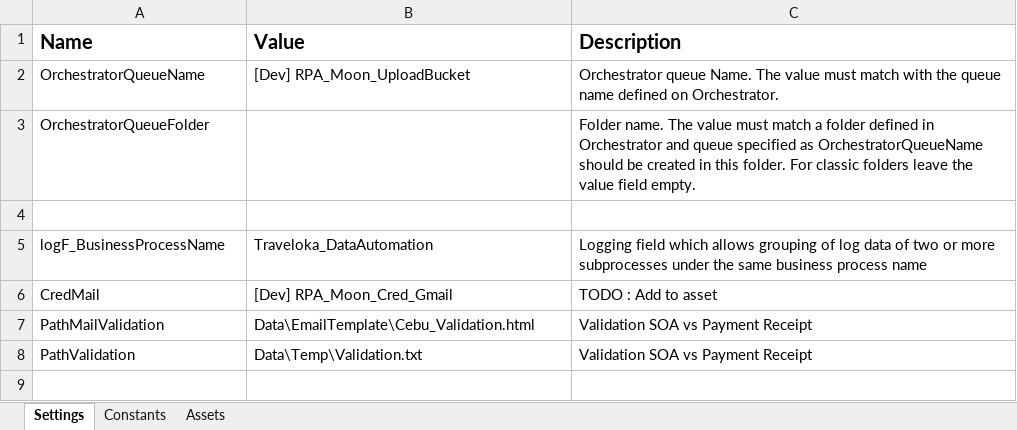
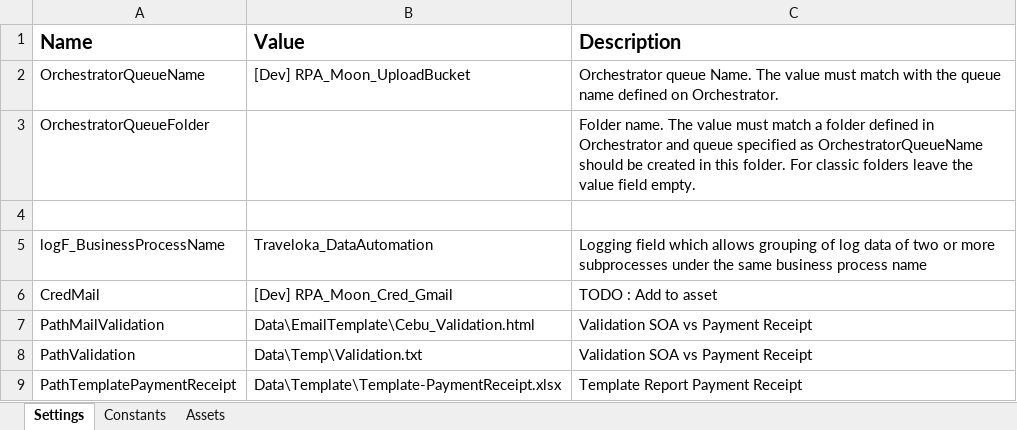
Before and after one commit to v-rifqipinasthika/dataautomation_personal, an Excel workbook: Traveloka_DataAutomation_Portal_Cebu/Data/Config.xlsx, sheet Settings, drawn as a sheet; values as stored, in another font and other column widths than the file's, no borders; the diff names each change by its address in the sheet, - before the commit and + after, or states it on an @@ line.

```diff
--- a/Traveloka_DataAutomation_Portal_Cebu/Data/Config.xlsx (sheet Settings)
+++ b/Traveloka_DataAutomation_Portal_Cebu/Data/Config.xlsx (sheet Settings)
+row 9: PathTemplatePaymentReceipt | Data\Template\Template-PaymentReceipt.xlsx | Template Report Payment Receipt
```
Also changed, not shown: Traveloka_DataAutomation_Portal_Cebu/Final-PaymentReceipt.xlsx, 8 other files.
